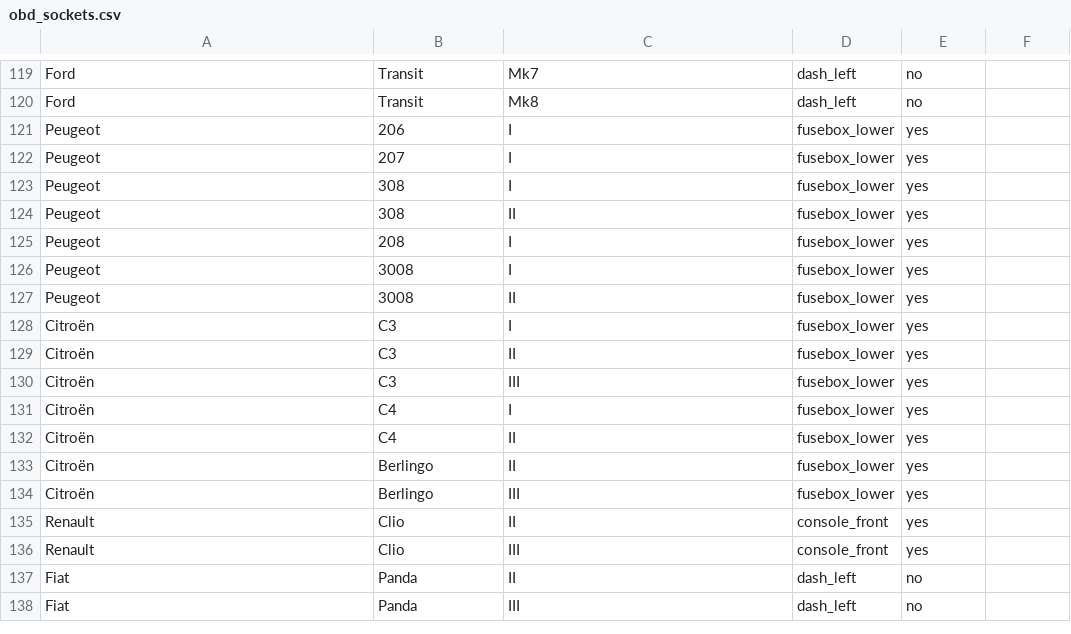
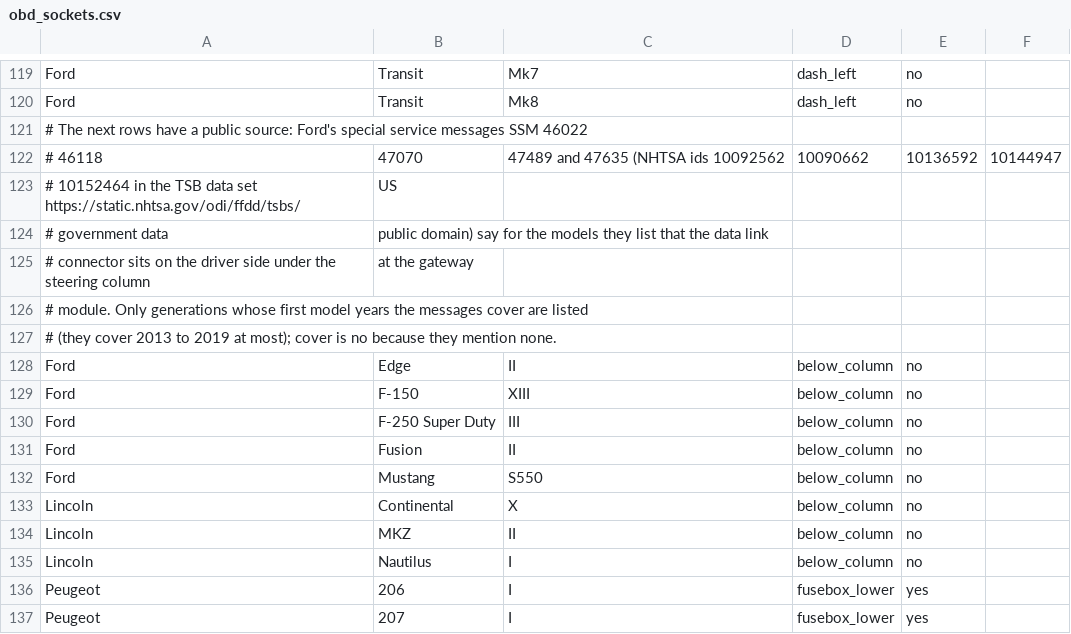
Before and after one commit to SenseiIssei/Caruspex, a CSV file: data/obd_sockets.csv, drawn as a sheet; only a part is shown, gaps mark what is left out; the shorter side is filled out with more unchanged rows.

Commit message:
Herstellercodes aus NHTSA-Bulletins und Lage der OBD-Buchse fuer acht Ford-Generationen
424 Herstellercodes in 12 Familien aus den Zusammenfassungen der Hersteller-Bulletins im
TSB-Datensatz der NHTSA (gemeinfrei), nur Code und Bedeutung als Fakt, Texte aus eigenen
Bausteinen in 18 Sprachen (tools/dtc/brand_codes.csv, brand_ext.py, Bereich dtcmfr). Neue
Familie Chrysler/Dodge/Jeep/Ram, Fiat/Alfa Romeo erstmals mit Codes. Stufe bestaetigt bei
zwei Bulletins mit eigener Nummer aus verschiedenen Monaten, sonst "Bedeutung aus einer
Quelle". Browser-Vorschau setzt die zusammengesetzten Markencodes wie Rust zusammen.
OBD-Buchse: acht Ford- und Lincoln-Generationen nach Fords Service-Mitteilungen. BMW,
Opel, Renault, PSA und Volvo bleiben ohne Codes, weil es keine zulaessige Quelle gibt
(PLAN.md, docs/legal-review.md).

```diff
--- a/data/obd_sockets.csv
+++ b/data/obd_sockets.csv
@@ -120,2 +120,17 @@ Ford,Transit,Mk7,dash_left,no
 Ford,Transit,Mk8,dash_left,no
+# The next rows have a public source: Ford's special service messages SSM 46022,
+# 46118, 47070, 47489 and 47635 (NHTSA ids 10092562, 10090662, 10136592, 10144947,
+# 10152464 in the TSB data set https://static.nhtsa.gov/odi/ffdd/tsbs/, US
+# government data, public domain) say for the models they list that the data link
+# connector sits on the driver side under the steering column, at the gateway
+# module. Only generations whose first model years the messages cover are listed
+# (they cover 2013 to 2019 at most); cover is no because they mention none.
+Ford,Edge,II,below_column,no
+Ford,F-150,XIII,below_column,no
+Ford,F-250 Super Duty,III,below_column,no
+Ford,Fusion,II,below_column,no
+Ford,Mustang,S550,below_column,no
+Lincoln,Continental,X,below_column,no
+Lincoln,MKZ,II,below_column,no
+Lincoln,Nautilus,I,below_column,no
 Peugeot,206,I,fusebox_lower,yes
```
Also changed, not shown: 37 other files.
